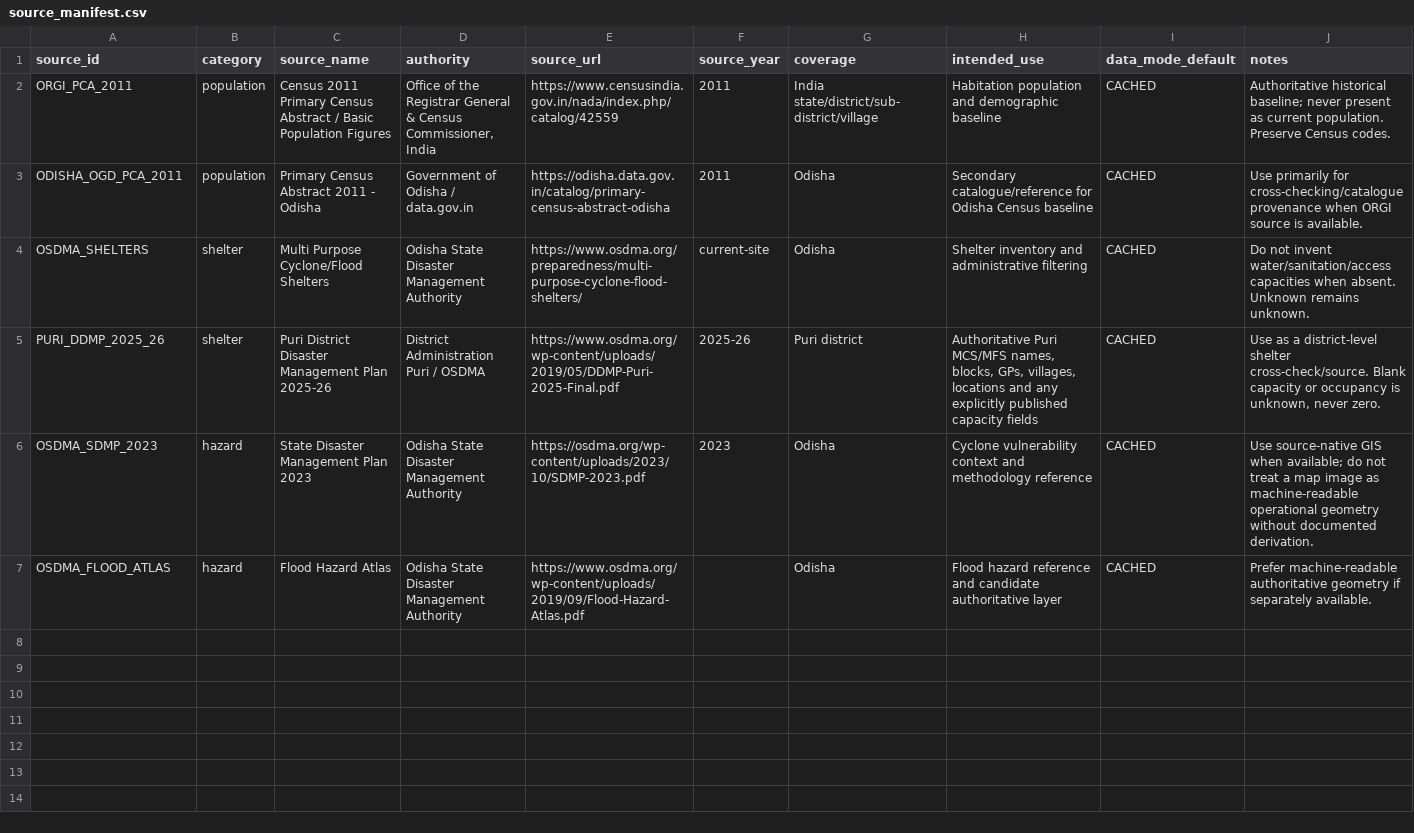
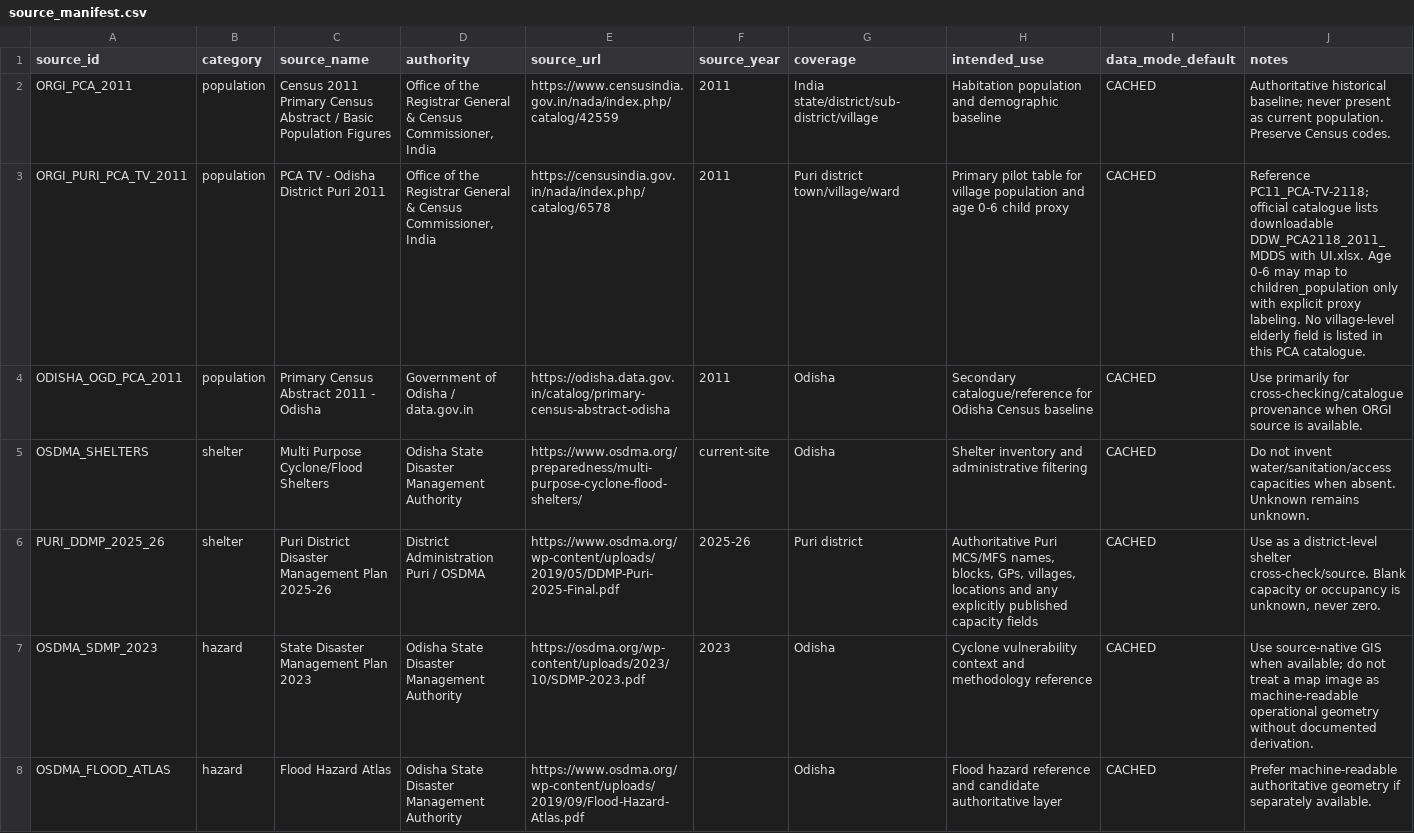
Before and after one commit to Ytg1969/hazard-red-zone-system, a CSV file: data/pilot/source_manifest.csv, drawn as a sheet; the diff names each change by its address in the sheet, - before the commit and + after, or states it on an @@ line.

Commit message:
Add exact Puri PCA source to pilot manifest

```diff
--- a/data/pilot/source_manifest.csv
+++ b/data/pilot/source_manifest.csv
+row 3: ORGI_PURI_PCA_TV_2011 | population | PCA TV - Odisha District Puri 2011 | Office of the Registrar General & Census Commissioner, India | https://censusindia.gov.in/nada/index.php/catalog/6578 | 2011 | Puri district town/village/ward | Primary pilot table for village population and age 0-6 child proxy | CACHED | Reference PC11_PCA-TV-2118; official catalogue lists downloadable DDW_PCA2118_2011_MDDS with UI.xlsx. Age 0-6 may map to children_population only with explicit proxy labeling. No village-level elderly field is listed in this PCA catalogue.
```
